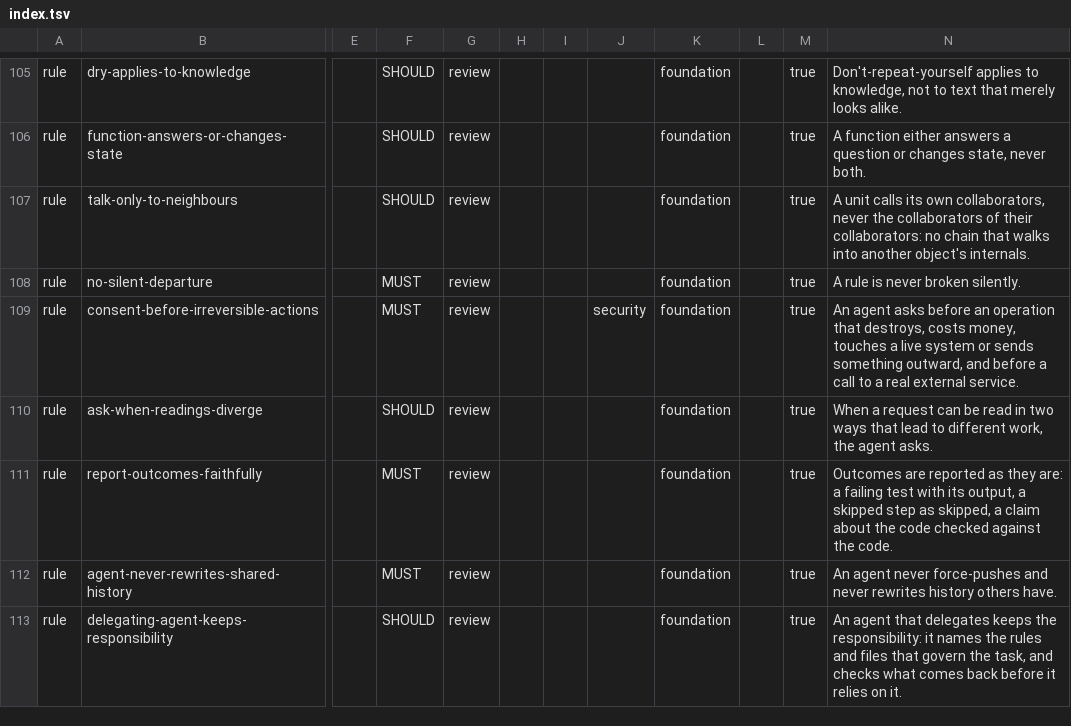
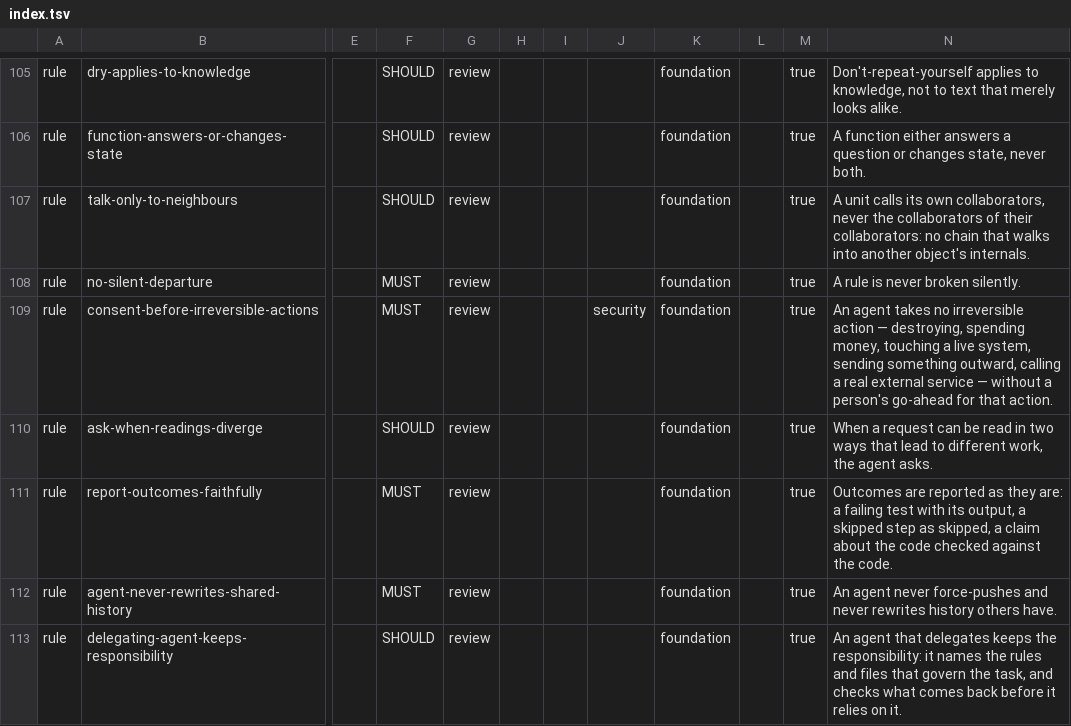
Before and after one commit to droneey/constitution, a TSV file: digests/index.tsv, drawn as a sheet; only a part is shown, gaps mark what is left out; the diff covers the shown part only; the diff names each change by its address in the sheet, - before the commit and + after, or states it on an @@ line.

```diff
--- a/digests/index.tsv
+++ b/digests/index.tsv
-N109: An agent asks before an operation that destroys, costs money, touches a live system or sends something outward, and before a call to a real external service.
+N109: An agent takes no irreversible action — destroying, spending money, touching a live system, sending something outward, calling a real external service — without a person's go-ahead for that action.
```
Also changed, not shown: 3 added rows, 2 removed rows and 43 edited cells elsewhere in this file, 41 other files.
